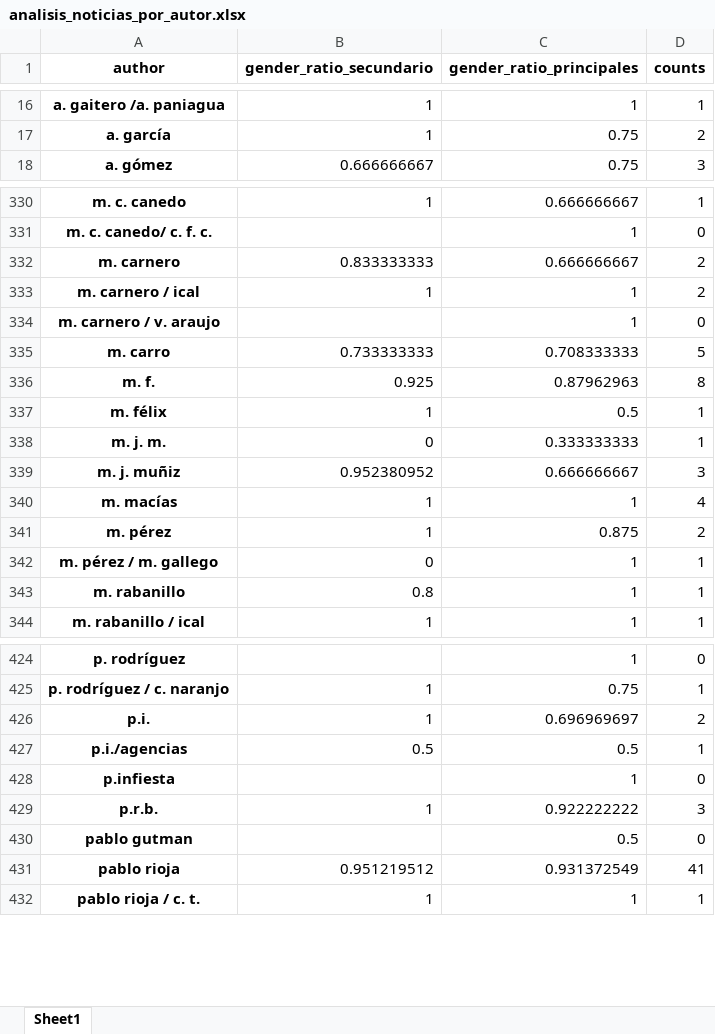
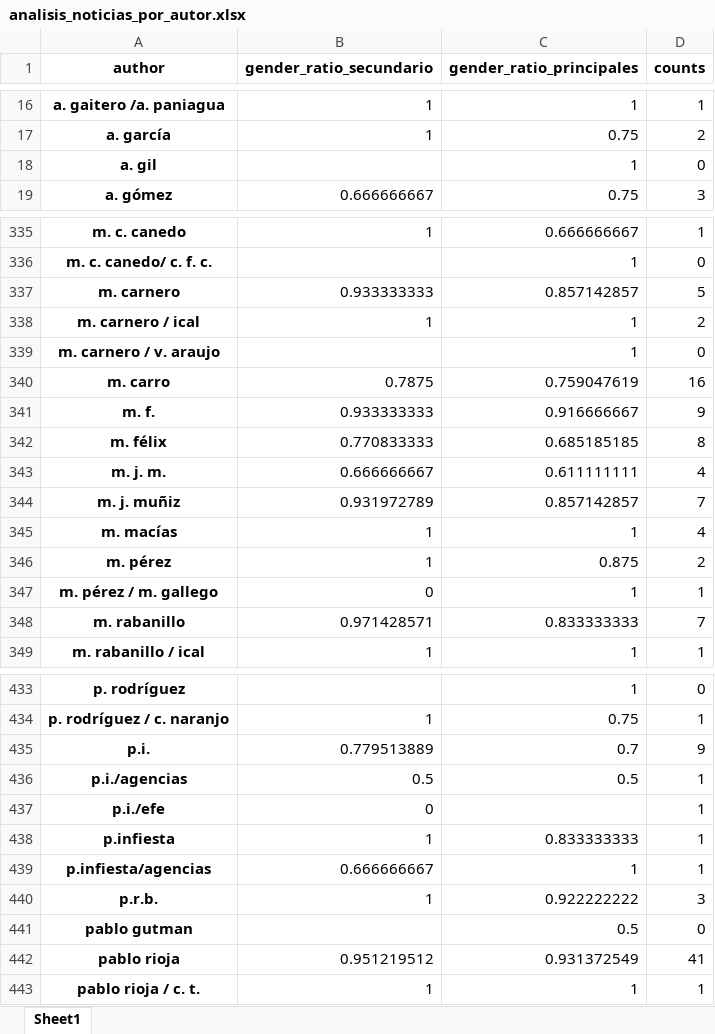
Before and after one commit to Hectruendo/diariodeleon-scraper, an Excel workbook: diariodeleon/AI_module/analisis_noticias_por_autor.xlsx, sheet Sheet1, drawn as a sheet; only a part is shown, gaps mark what is left out; values as stored, in another font and other column widths than the file's, no borders; addresses are those after the commit; the diff covers the shown part only; the diff names each change by its address in the sheet, - before the commit and + after, or states it on an @@ line.

```diff
--- a/diariodeleon/AI_module/analisis_noticias_por_autor.xlsx (sheet Sheet1)
+++ b/diariodeleon/AI_module/analisis_noticias_por_autor.xlsx (sheet Sheet1)
+row 18: a. gil |  | 1 | 0
-B337 (gender_ratio_secundario): 0.833333333
+B337 (gender_ratio_secundario): 0.933333333
-C337 (gender_ratio_principales): 0.666666667
+C337 (gender_ratio_principales): 0.857142857
-D337 (counts): 2
+D337 (counts): 5
-B340 (gender_ratio_secundario): 0.733333333
+B340 (gender_ratio_secundario): 0.7875
-C340 (gender_ratio_principales): 0.708333333
+C340 (gender_ratio_principales): 0.759047619
-D340 (counts): 5
+D340 (counts): 16
-B341 (gender_ratio_secundario): 0.925
+B341 (gender_ratio_secundario): 0.933333333
-C341 (gender_ratio_principales): 0.87962963
+C341 (gender_ratio_principales): 0.916666667
-D341 (counts): 8
+D341 (counts): 9
-B342 (gender_ratio_secundario): 1
+B342 (gender_ratio_secundario): 0.770833333
-C342 (gender_ratio_principales): 0.5
+C342 (gender_ratio_principales): 0.685185185
-D342 (counts): 1
+D342 (counts): 8
-B343 (gender_ratio_secundario): 0
+B343 (gender_ratio_secundario): 0.666666667
-C343 (gender_ratio_principales): 0.333333333
+C343 (gender_ratio_principales): 0.611111111
-D343 (counts): 1
+D343 (counts): 4
-B344 (gender_ratio_secundario): 0.952380952
+B344 (gender_ratio_secundario): 0.931972789
-C344 (gender_ratio_principales): 0.666666667
+C344 (gender_ratio_principales): 0.857142857
-D344 (counts): 3
+D344 (counts): 7
-B348 (gender_ratio_secundario): 0.8
+B348 (gender_ratio_secundario): 0.971428571
-C348 (gender_ratio_principales): 1
+C348 (gender_ratio_principales): 0.833333333
-D348 (counts): 1
+D348 (counts): 7
-B435 (gender_ratio_secundario): 1
+B435 (gender_ratio_secundario): 0.779513889
-C435 (gender_ratio_principales): 0.696969697
+C435 (gender_ratio_principales): 0.7
-D435 (counts): 2
+D435 (counts): 9
+row 437: p.i./efe | 0 |  | 1
-B438 (gender_ratio_secundario): (empty)
+B438 (gender_ratio_secundario): 1
-C438 (gender_ratio_principales): 1
+C438 (gender_ratio_principales): 0.833333333
-D438 (counts): 0
+D438 (counts): 1
+row 439: p.infiesta/agencias | 0.666666667 | 1 | 1
```
Also changed, not shown: 10 added rows and 59 edited cells elsewhere in this sheet, 6 other files.
